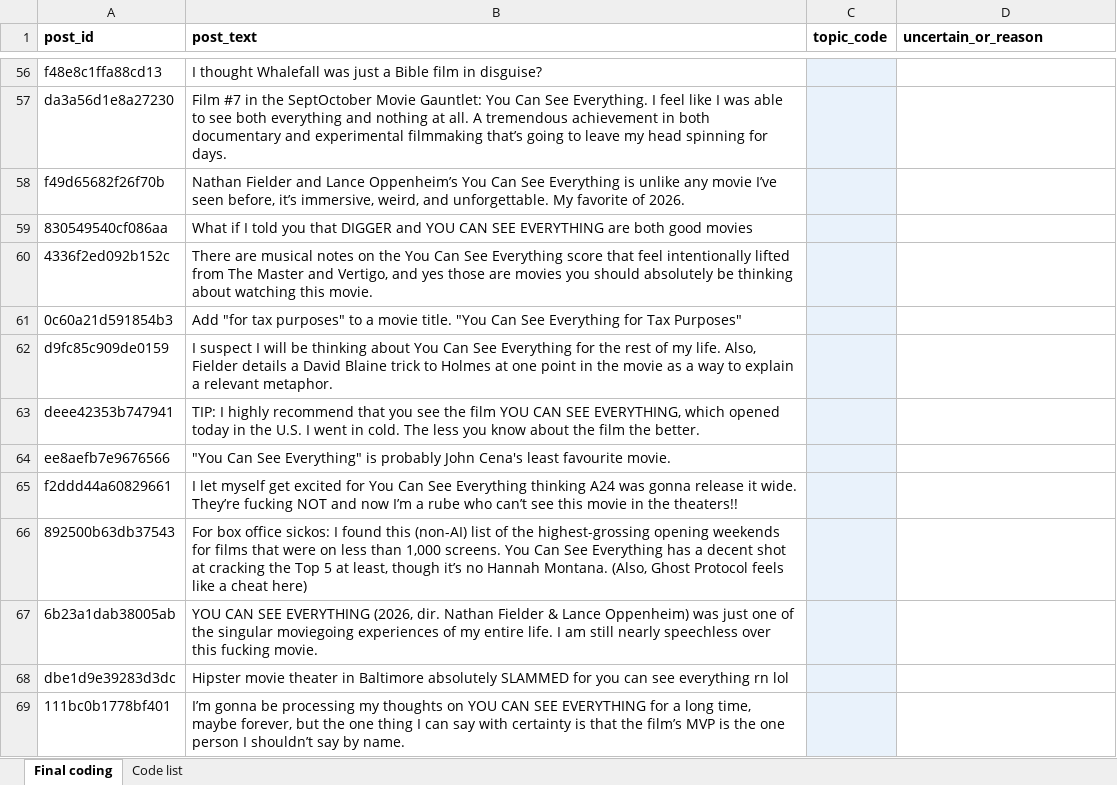
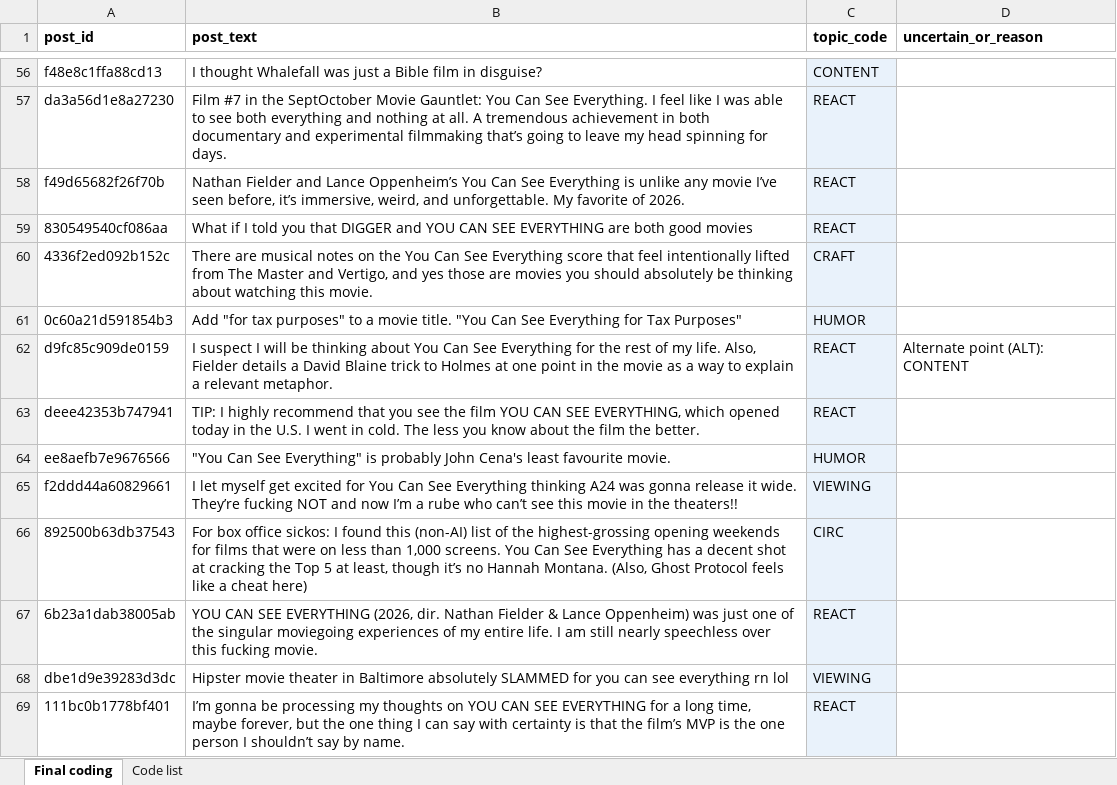
Before and after one commit to slitechs/COMP-370-Final-Project, an Excel workbook: annotation/Annotation_Phase/coder_Alexander.xlsx, sheet Final coding, drawn as a sheet; only a part is shown, gaps mark what is left out; values as stored, in another font and other column widths than the file's, no borders; the diff covers the shown part only; the diff names each change by its address in the sheet, - before the commit and + after, or states it on an @@ line.

```diff
--- a/annotation/Annotation_Phase/coder_Alexander.xlsx (sheet Final coding)
+++ b/annotation/Annotation_Phase/coder_Alexander.xlsx (sheet Final coding)
-C56 (topic_code): (empty)
+C56 (topic_code): CONTENT
-C57:C59 (topic_code): (empty)
+C57:C59 (topic_code): REACT
-C60 (topic_code): (empty)
+C60 (topic_code): CRAFT
-C61 (topic_code): (empty)
+C61 (topic_code): HUMOR
-C62:C63 (topic_code): (empty)
+C62:C63 (topic_code): REACT
-D62 (uncertain_or_reason): (empty)
+D62 (uncertain_or_reason): Alternate point (ALT): CONTENT
-C64 (topic_code): (empty)
+C64 (topic_code): HUMOR
-C65 (topic_code): (empty)
+C65 (topic_code): VIEWING
-C66 (topic_code): (empty)
+C66 (topic_code): CIRC
-C67 (topic_code): (empty)
+C67 (topic_code): REACT
-C68 (topic_code): (empty)
+C68 (topic_code): VIEWING
-C69 (topic_code): (empty)
+C69 (topic_code): REACT
```
Also changed, not shown: 346 edited cells elsewhere in this sheet.
